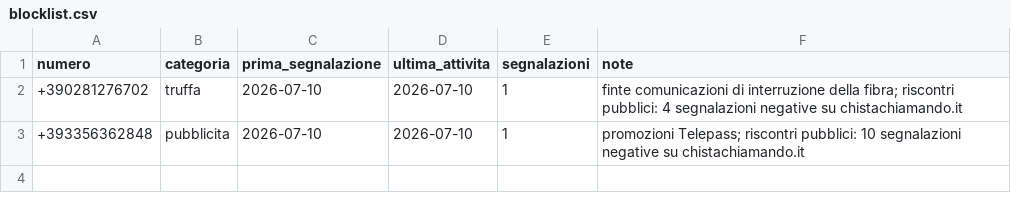
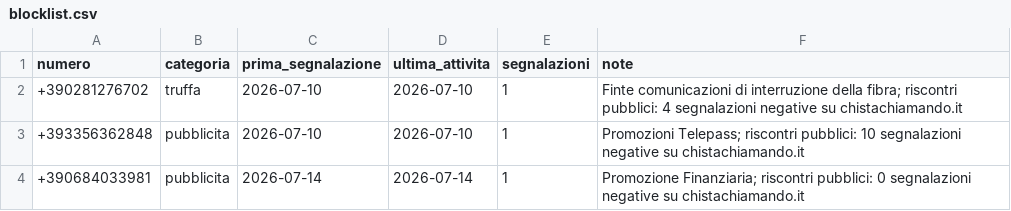
Before and after one commit to thesqual87/blocklist-telefonica-italia, a CSV file: data/blocklist.csv, drawn as a sheet.

Commit message:
Update blocklist.csv

```diff
--- a/data/blocklist.csv
+++ b/data/blocklist.csv
@@ -1,3 +1,4 @@
 numero,categoria,prima_segnalazione,ultima_attivita,segnalazioni,note
-+390281276702,truffa,2026-07-10,2026-07-10,1,finte comunicazioni di interruzione della fibra; riscontri pubblici: 4 segnalazioni negative su chistachiamando.it
-+393356362848,pubblicita,2026-07-10,2026-07-10,1,promozioni Telepass; riscontri pubblici: 10 segnalazioni negative su chistachiamando.it
++390281276702,truffa,2026-07-10,2026-07-10,1,Finte comunicazioni di interruzione della fibra; riscontri pubblici: 4 segnalazioni negative su chistachiamando.it
++393356362848,pubblicita,2026-07-10,2026-07-10,1,Promozioni Telepass; riscontri pubblici: 10 segnalazioni negative su chistachiamando.it
++390684033981,pubblicita,2026-07-14,2026-07-14,1,Promozione Finanziaria; riscontri pubblici: 0 segnalazioni negative su chistachiamando.it
```
